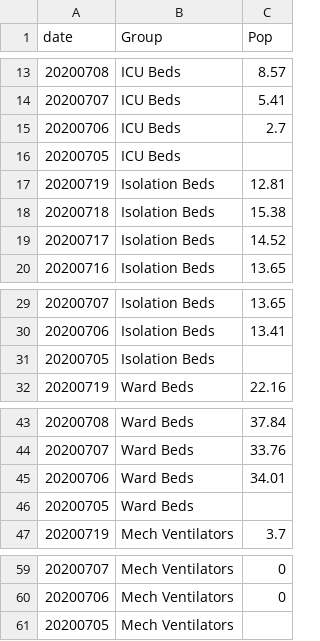
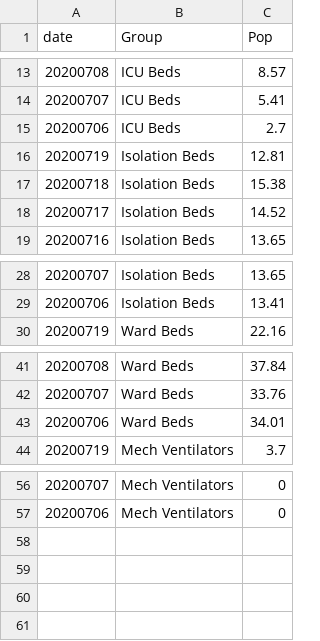
Before and after one commit to jmbangate/jmbangate.github.io, a CSV file: covid/BicolR5BedMechVentPctUtilisedCSV.csv, drawn as a sheet; only a part is shown, gaps mark what is left out; the diff names each change by its address in the sheet, - before the commit and + after, or states it on an @@ line.

```diff
--- a/covid/BicolR5BedMechVentPctUtilisedCSV.csv
+++ b/covid/BicolR5BedMechVentPctUtilisedCSV.csv
-row 16: 20200705 | ICU Beds
-row 31: 20200705 | Isolation Beds
-row 46: 20200705 | Ward Beds
-row 61: 20200705 | Mech Ventilators
```
Also changed, not shown: covid/BicolR5BedMechVentCapacityCSV.csv.
